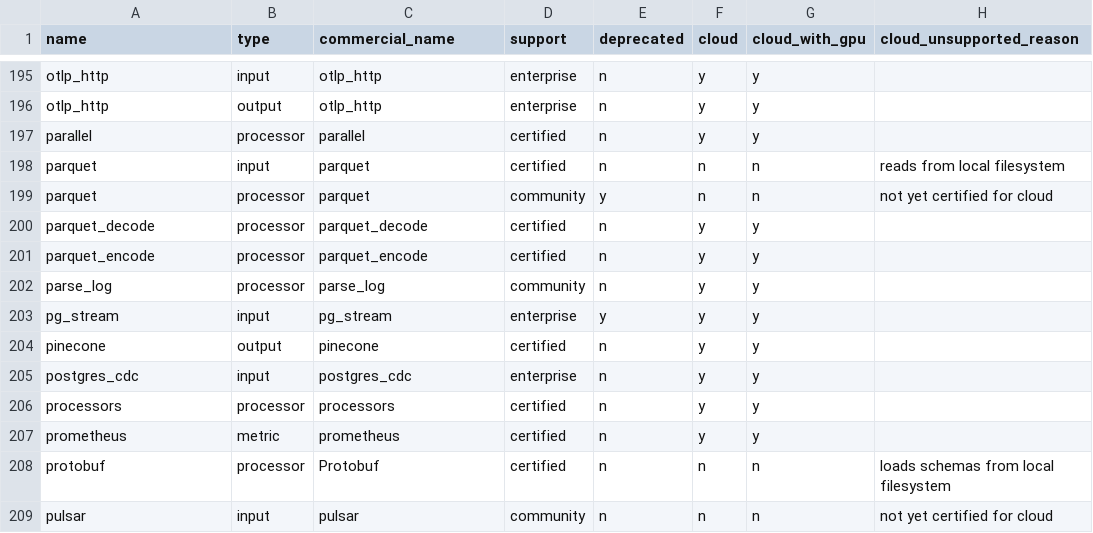
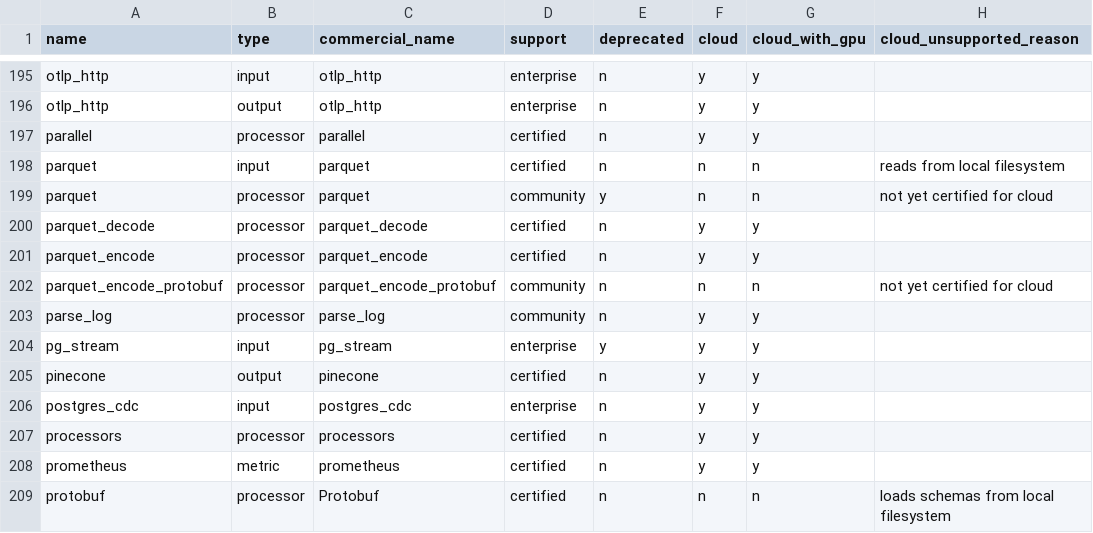
Before and after one commit to redpanda-data/connect, a CSV file: internal/plugins/info.csv, drawn as a sheet; only a part is shown, gaps mark what is left out; the shorter side is filled out with more unchanged rows.

Commit message:
parquet: add parquet_encode_protobuf processor
Adds a processor that does the work of schema_registry_decode followed by
parquet_encode and produces the same file. When a batch of Protobuf messages
maps onto the Parquet schema in a simple way, the wire format is written
straight into Parquet columns without building a document per message.

The direct path only runs when its output is known to match the two existing
processors. Any other schema or batch is decoded and encoded by the existing
code, with the same error flagging.

```diff
--- a/internal/plugins/info.csv
+++ b/internal/plugins/info.csv
@@ -201,2 +201,3 @@ parquet_decode            ,processor ,parquet_decode            ,certified  ,n
 parquet_encode            ,processor ,parquet_encode            ,certified  ,n          ,y     ,y              ,
+parquet_encode_protobuf   ,processor ,parquet_encode_protobuf   ,community  ,n          ,n     ,n              ,not yet certified for cloud
 parse_log                 ,processor ,parse_log                 ,community  ,n          ,y     ,y              ,
```
Also changed, not shown: 8 other files.
